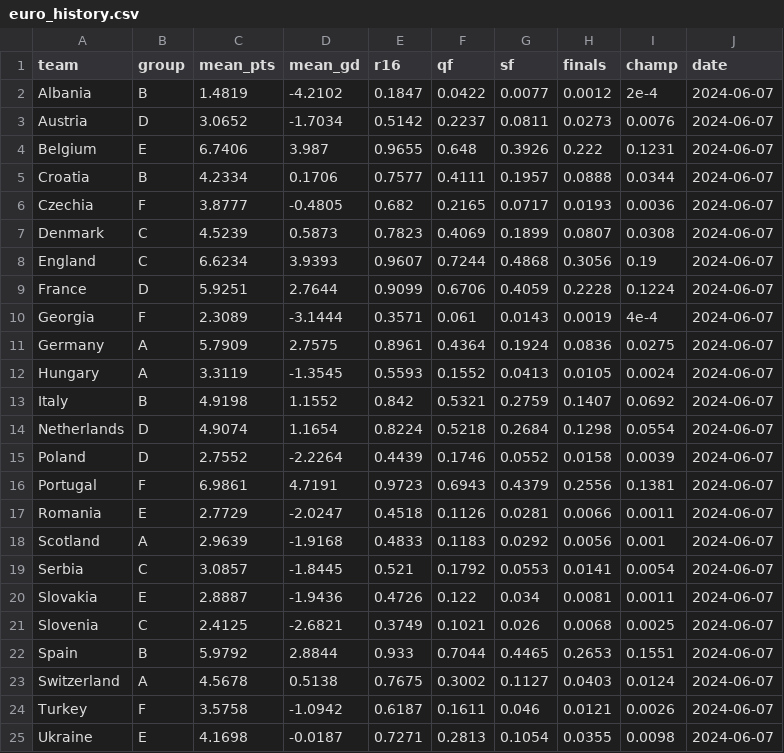
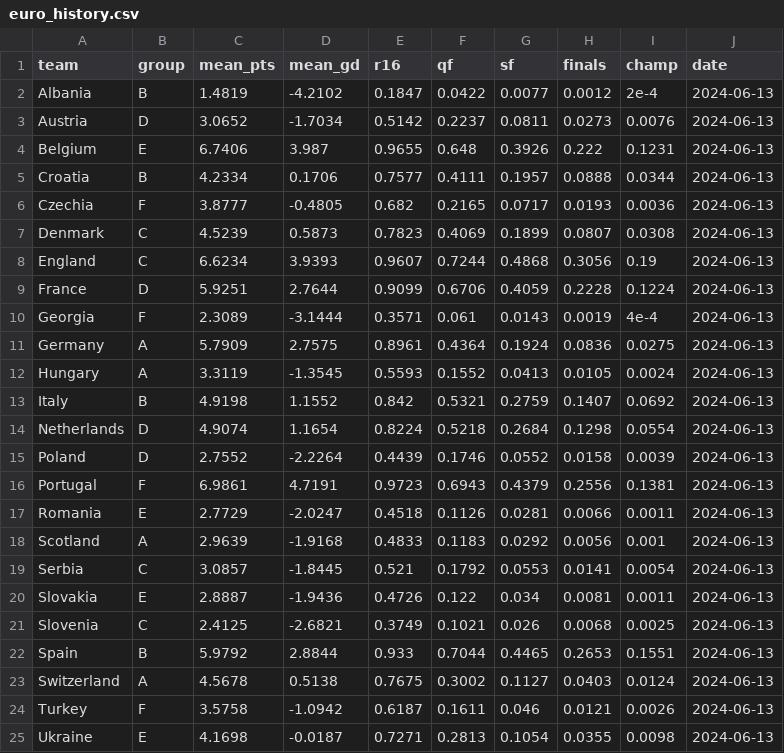
Before and after one commit to lbenz730/intl_soccer_2024, a CSV file: predictions/euro_history.csv, drawn as a sheet.

```diff
--- a/predictions/euro_history.csv
+++ b/predictions/euro_history.csv
@@ -1,25 +1,25 @@
 team,group,mean_pts,mean_gd,r16,qf,sf,finals,champ,date
-Albania,B,1.4819,-4.2102,0.1847,0.0422,0.0077,0.0012,2e-4,2024-06-07
-Austria,D,3.0652,-1.7034,0.5142,0.2237,0.0811,0.0273,0.0076,2024-06-07
-Belgium,E,6.7406,3.987,0.9655,0.648,0.3926,0.222,0.1231,2024-06-07
-Croatia,B,4.2334,0.1706,0.7577,0.4111,0.1957,0.0888,0.0344,2024-06-07
-Czechia,F,3.8777,-0.4805,0.682,0.2165,0.0717,0.0193,0.0036,2024-06-07
-Denmark,C,4.5239,0.5873,0.7823,0.4069,0.1899,0.0807,0.0308,2024-06-07
-England,C,6.6234,3.9393,0.9607,0.7244,0.4868,0.3056,0.19,2024-06-07
-France,D,5.9251,2.7644,0.9099,0.6706,0.4059,0.2228,0.1224,2024-06-07
-Georgia,F,2.3089,-3.1444,0.3571,0.061,0.0143,0.0019,4e-4,2024-06-07
-Germany,A,5.7909,2.7575,0.8961,0.4364,0.1924,0.0836,0.0275,2024-06-07
-Hungary,A,3.3119,-1.3545,0.5593,0.1552,0.0413,0.0105,0.0024,2024-06-07
-Italy,B,4.9198,1.1552,0.842,0.5321,0.2759,0.1407,0.0692,2024-06-07
-Netherlands,D,4.9074,1.1654,0.8224,0.5218,0.2684,0.1298,0.0554,2024-06-07
-Poland,D,2.7552,-2.2264,0.4439,0.1746,0.0552,0.0158,0.0039,2024-06-07
-Portugal,F,6.9861,4.7191,0.9723,0.6943,0.4379,0.2556,0.1381,2024-06-07
-Romania,E,2.7729,-2.0247,0.4518,0.1126,0.0281,0.0066,0.0011,2024-06-07
-Scotland,A,2.9639,-1.9168,0.4833,0.1183,0.0292,0.0056,0.001,2024-06-07
-Serbia,C,3.0857,-1.8445,0.521,0.1792,0.0553,0.0141,0.0054,2024-06-07
-Slovakia,E,2.8887,-1.9436,0.4726,0.122,0.034,0.0081,0.0011,2024-06-07
-Slovenia,C,2.4125,-2.6821,0.3749,0.1021,0.026,0.0068,0.0025,2024-06-07
-Spain,B,5.9792,2.8844,0.933,0.7044,0.4465,0.2653,0.1551,2024-06-07
-Switzerland,A,4.5678,0.5138,0.7675,0.3002,0.1127,0.0403,0.0124,2024-06-07
-Turkey,F,3.5758,-1.0942,0.6187,0.1611,0.046,0.0121,0.0026,2024-06-07
-Ukraine,E,4.1698,-0.0187,0.7271,0.2813,0.1054,0.0355,0.0098,2024-06-07
+Albania,B,1.4819,-4.2102,0.1847,0.0422,0.0077,0.0012,2e-4,2024-06-13
+Austria,D,3.0652,-1.7034,0.5142,0.2237,0.0811,0.0273,0.0076,2024-06-13
+Belgium,E,6.7406,3.987,0.9655,0.648,0.3926,0.222,0.1231,2024-06-13
+Croatia,B,4.2334,0.1706,0.7577,0.4111,0.1957,0.0888,0.0344,2024-06-13
+Czechia,F,3.8777,-0.4805,0.682,0.2165,0.0717,0.0193,0.0036,2024-06-13
+Denmark,C,4.5239,0.5873,0.7823,0.4069,0.1899,0.0807,0.0308,2024-06-13
+England,C,6.6234,3.9393,0.9607,0.7244,0.4868,0.3056,0.19,2024-06-13
+France,D,5.9251,2.7644,0.9099,0.6706,0.4059,0.2228,0.1224,2024-06-13
+Georgia,F,2.3089,-3.1444,0.3571,0.061,0.0143,0.0019,4e-4,2024-06-13
+Germany,A,5.7909,2.7575,0.8961,0.4364,0.1924,0.0836,0.0275,2024-06-13
+Hungary,A,3.3119,-1.3545,0.5593,0.1552,0.0413,0.0105,0.0024,2024-06-13
+Italy,B,4.9198,1.1552,0.842,0.5321,0.2759,0.1407,0.0692,2024-06-13
+Netherlands,D,4.9074,1.1654,0.8224,0.5218,0.2684,0.1298,0.0554,2024-06-13
+Poland,D,2.7552,-2.2264,0.4439,0.1746,0.0552,0.0158,0.0039,2024-06-13
+Portugal,F,6.9861,4.7191,0.9723,0.6943,0.4379,0.2556,0.1381,2024-06-13
+Romania,E,2.7729,-2.0247,0.4518,0.1126,0.0281,0.0066,0.0011,2024-06-13
+Scotland,A,2.9639,-1.9168,0.4833,0.1183,0.0292,0.0056,0.001,2024-06-13
+Serbia,C,3.0857,-1.8445,0.521,0.1792,0.0553,0.0141,0.0054,2024-06-13
+Slovakia,E,2.8887,-1.9436,0.4726,0.122,0.034,0.0081,0.0011,2024-06-13
+Slovenia,C,2.4125,-2.6821,0.3749,0.1021,0.026,0.0068,0.0025,2024-06-13
+Spain,B,5.9792,2.8844,0.933,0.7044,0.4465,0.2653,0.1551,2024-06-13
+Switzerland,A,4.5678,0.5138,0.7675,0.3002,0.1127,0.0403,0.0124,2024-06-13
+Turkey,F,3.5758,-1.0942,0.6187,0.1611,0.046,0.0121,0.0026,2024-06-13
+Ukraine,E,4.1698,-0.0187,0.7271,0.2813,0.1054,0.0355,0.0098,2024-06-13
```
Also changed, not shown: predictions/copa_history.csv, 51 other files.
